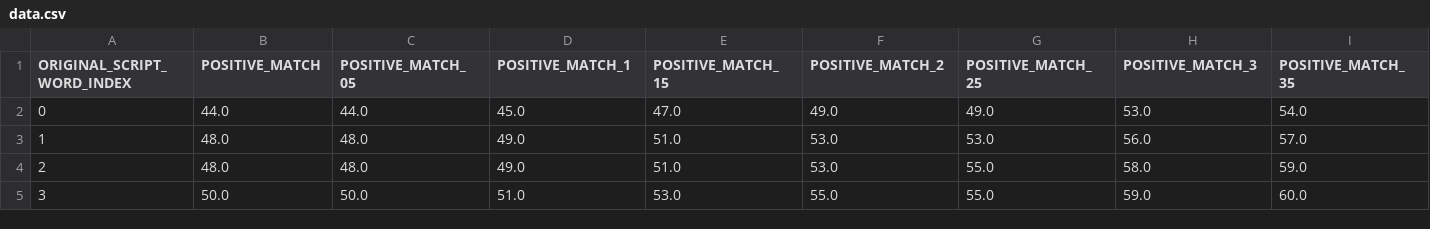
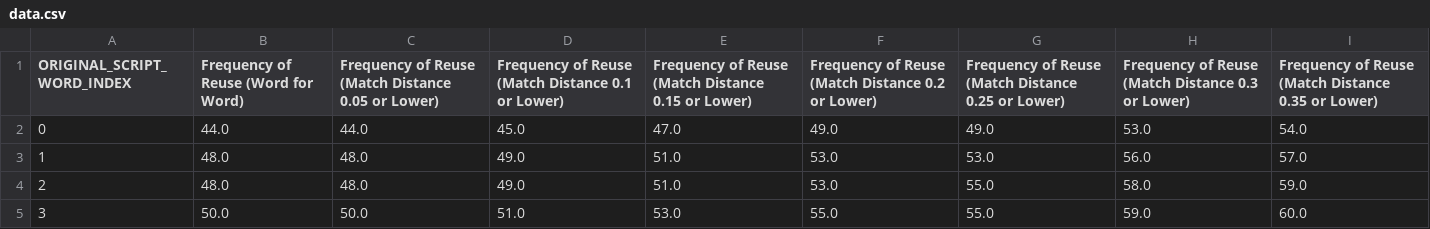
Before and after one commit to senderle/fandom-analysis-1, a CSV file: data.csv, drawn as a sheet; only a part is shown; the diff covers the shown part only; the diff names each change by its address in the sheet, - before the commit and + after, or states it on an @@ line.

Commit message:
improve headers

```diff
--- a/data.csv
+++ b/data.csv
-B1: POSITIVE_MATCH
+B1: Frequency of Reuse (Word for Word)
-C1: POSITIVE_MATCH_05
+C1: Frequency of Reuse (Match Distance 0.05 or Lower)
-D1: POSITIVE_MATCH_1
+D1: Frequency of Reuse (Match Distance 0.1 or Lower)
-E1: POSITIVE_MATCH_15
+E1: Frequency of Reuse (Match Distance 0.15 or Lower)
-F1: POSITIVE_MATCH_2
+F1: Frequency of Reuse (Match Distance 0.2 or Lower)
-G1: POSITIVE_MATCH_25
+G1: Frequency of Reuse (Match Distance 0.25 or Lower)
-H1: POSITIVE_MATCH_3
+H1: Frequency of Reuse (Match Distance 0.3 or Lower)
-I1: POSITIVE_MATCH_35
+I1: Frequency of Reuse (Match Distance 0.35 or Lower)
```
Also changed, not shown: 3 edited cells elsewhere in this file.
